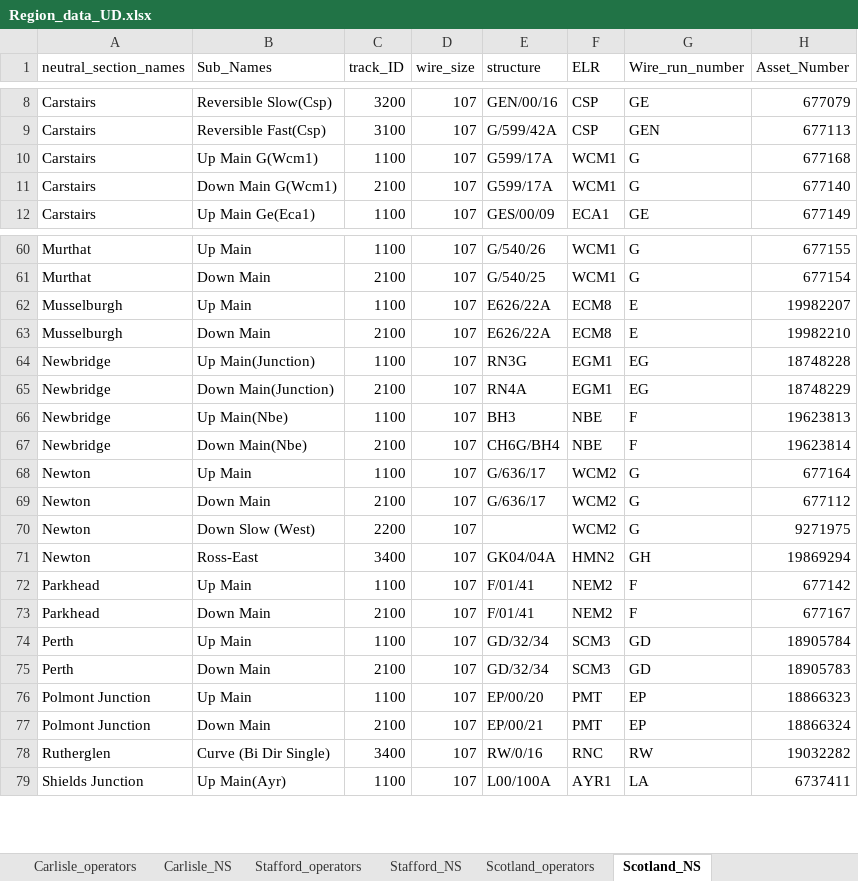
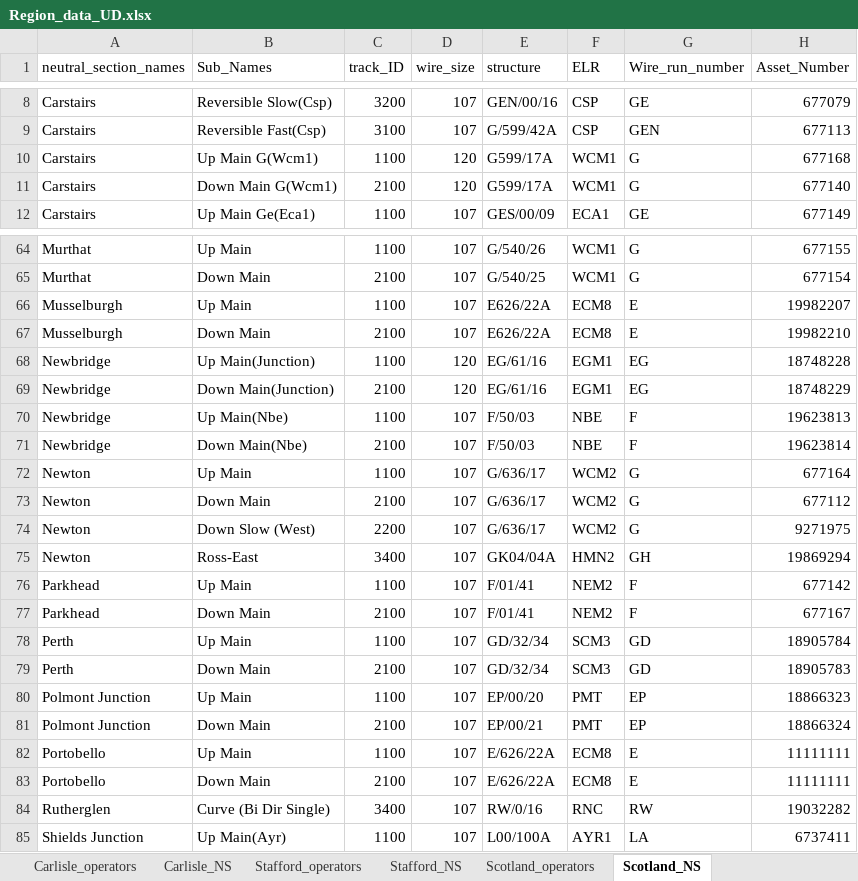
Before and after one commit to nevajims/contact_wire_test, an Excel workbook: Region_data_UD.xlsx, sheet Scotland_NS, drawn as a sheet; only a part is shown, gaps mark what is left out; values as stored, in another font and other column widths than the file's, no borders; addresses are those after the commit; the diff covers the shown part only; the diff names each change by its address in the sheet, - before the commit and + after, or states it on an @@ line.

Commit message:
updating the NS database scotland

```diff
--- a/Region_data_UD.xlsx (sheet Scotland_NS)
+++ b/Region_data_UD.xlsx (sheet Scotland_NS)
-D10:D11 (wire_size): 107
+D10:D11 (wire_size): 120
-D68:D69 (wire_size): 107
+D68:D69 (wire_size): 120
-E68 (structure): RN3G
+E68 (structure): EG/61/16
-E69 (structure): RN4A
+E69 (structure): EG/61/16
-E70 (structure): BH3
+E70 (structure): F/50/03
-E71 (structure): CH6G/BH4
+E71 (structure): F/50/03
-E74 (structure): (empty)
+E74 (structure): G/636/17
+row 82: Portobello | Up Main | 1100 | 107 | E/626/22A | ECM8 | E | 11111111
+row 83: Portobello | Down Main | 2100 | 107 | E/626/22A | ECM8 | E | 11111111
```
Also changed, not shown: 4 added rows and 16 edited cells elsewhere in this sheet, sheet Scotland_operators, 11 other files.
